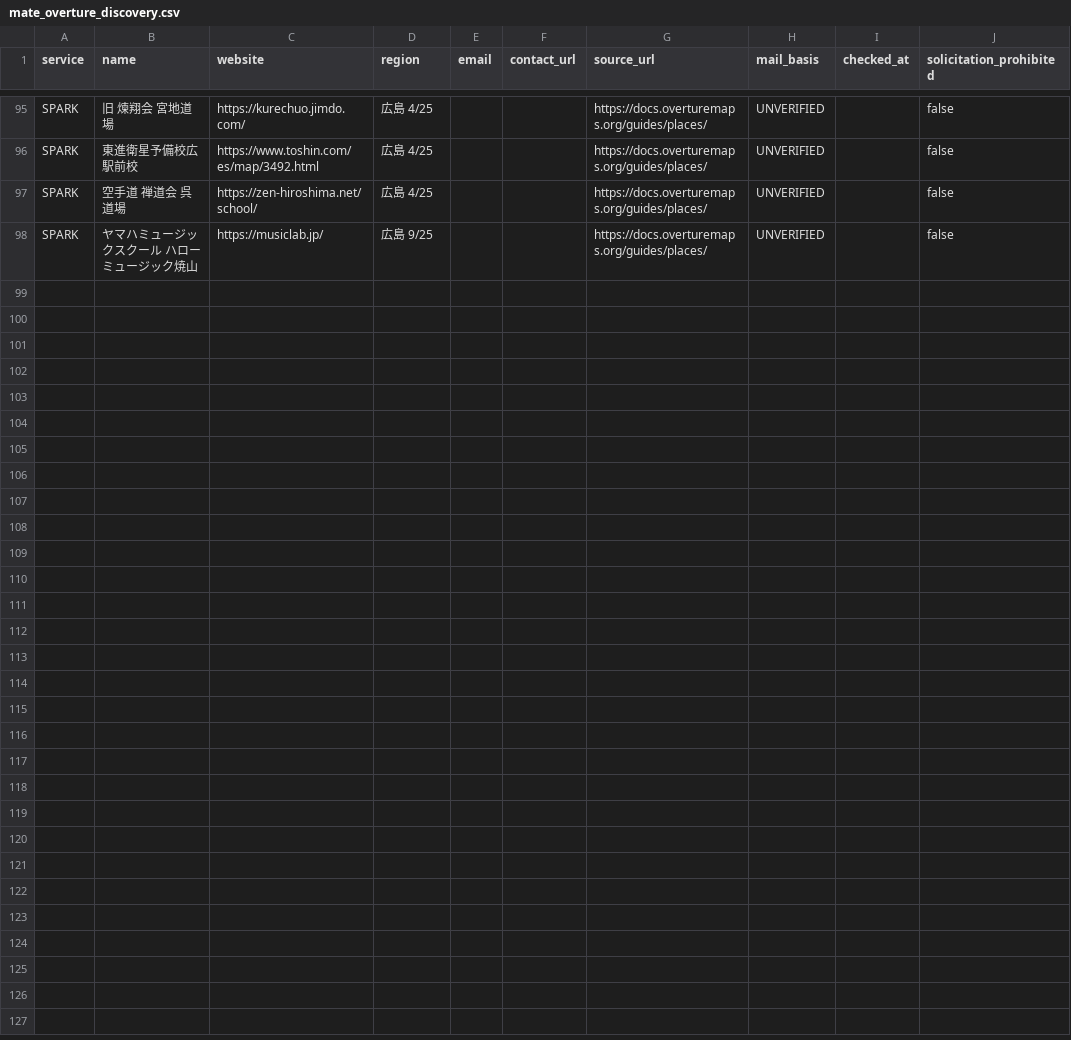
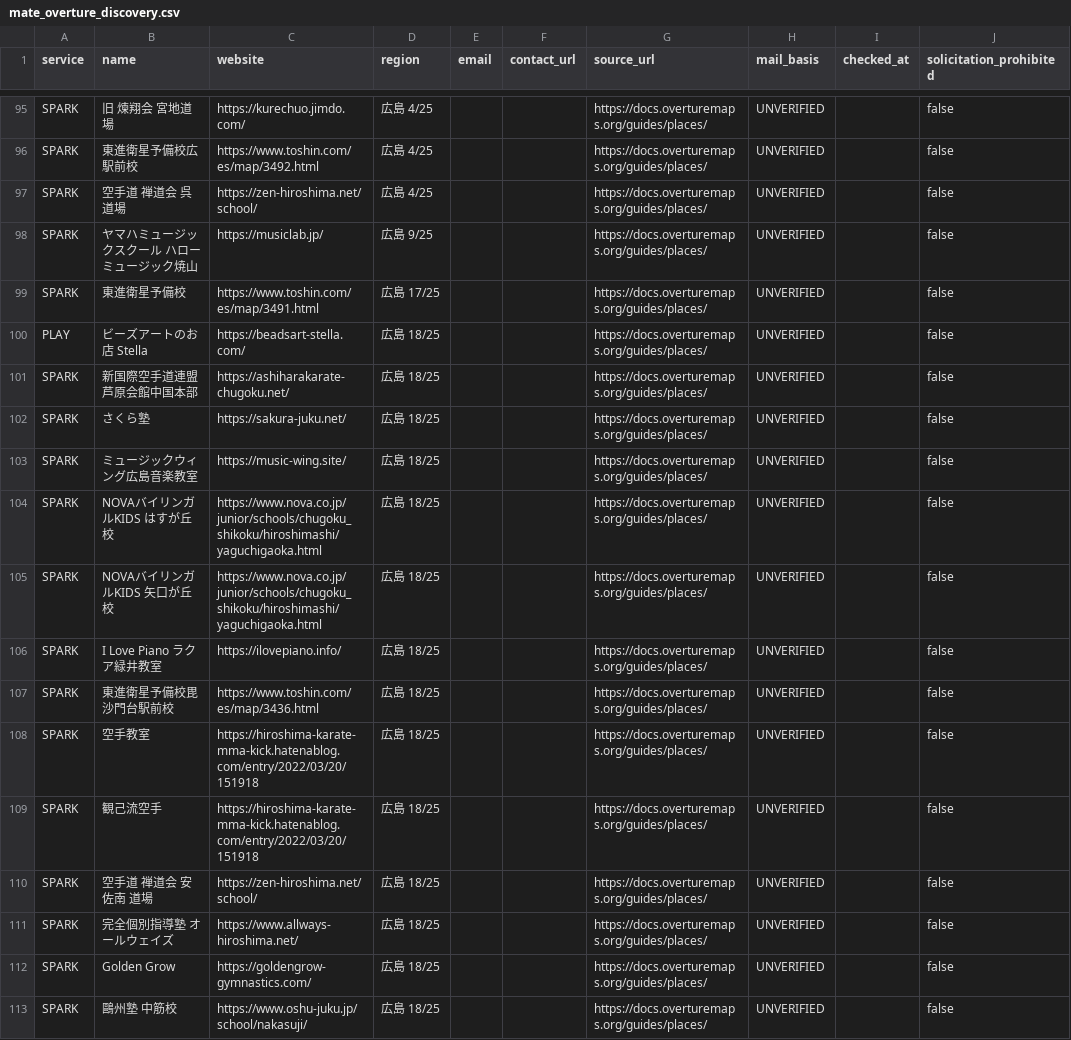
Before and after one commit to kosuke-saito0807/mate, a CSV file: data/mate_overture_discovery.csv, drawn as a sheet; only a part is shown, gaps mark what is left out; the diff names each change by its address in the sheet, - before the commit and + after, or states it on an @@ line.

```diff
--- a/data/mate_overture_discovery.csv
+++ b/data/mate_overture_discovery.csv
+row 99: SPARK | 東進衛星予備校 | https://www.toshin.com/es/map/3491.html | 広島 17/25 |  |  | https://docs.overturemaps.org/guides/places/ | UNVERIFIED |  | false
+row 100: PLAY | ビーズアートのお店 Stella | https://beadsart-stella.com/ | 広島 18/25 |  |  | https://docs.overturemaps.org/guides/places/ | UNVERIFIED |  | false
+row 101: SPARK | 新国際空手道連盟 芦原会館中国本部 | https://ashiharakarate-chugoku.net/ | 広島 18/25 |  |  | https://docs.overturemaps.org/guides/places/ | UNVERIFIED |  | false
+row 102: SPARK | さくら塾 | https://sakura-juku.net/ | 広島 18/25 |  |  | https://docs.overturemaps.org/guides/places/ | UNVERIFIED |  | false
+row 103: SPARK | ミュージックウィング広島音楽教室 | https://music-wing.site/ | 広島 18/25 |  |  | https://docs.overturemaps.org/guides/places/ | UNVERIFIED |  | false
+row 104: SPARK | NOVAバイリンガルKIDS はすが丘校 | https://www.nova.co.jp/junior/schools/chugoku_shikoku/hiroshimashi/yaguchigaoka.html | 広島 18/25 |  |  | https://docs.overturemaps.org/guides/places/ | UNVERIFIED |  | false
+row 105: SPARK | NOVAバイリンガルKIDS 矢口が丘校 | https://www.nova.co.jp/junior/schools/chugoku_shikoku/hiroshimashi/yaguchigaoka.html | 広島 18/25 |  |  | https://docs.overturemaps.org/guides/places/ | UNVERIFIED |  | false
+row 106: SPARK | I Love Piano ラクア緑井教室 | https://ilovepiano.info/ | 広島 18/25 |  |  | https://docs.overturemaps.org/guides/places/ | UNVERIFIED |  | false
+row 107: SPARK | 東進衛星予備校毘沙門台駅前校 | https://www.toshin.com/es/map/3436.html | 広島 18/25 |  |  | https://docs.overturemaps.org/guides/places/ | UNVERIFIED |  | false
+row 108: SPARK | 空手教室 | https://hiroshima-karate-mma-kick.hatenablog.com/entry/2022/03/20/151918 | 広島 18/25 |  |  | https://docs.overturemaps.org/guides/places/ | UNVERIFIED |  | false
+row 109: SPARK | 観己流空手 | https://hiroshima-karate-mma-kick.hatenablog.com/entry/2022/03/20/151918 | 広島 18/25 |  |  | https://docs.overturemaps.org/guides/places/ | UNVERIFIED |  | false
+row 110: SPARK | 空手道 禅道会 安佐南 道場 | https://zen-hiroshima.net/school/ | 広島 18/25 |  |  | https://docs.overturemaps.org/guides/places/ | UNVERIFIED |  | false
+row 111: SPARK | 完全個別指導塾 オールウェイズ | https://www.allways-hiroshima.net/ | 広島 18/25 |  |  | https://docs.overturemaps.org/guides/places/ | UNVERIFIED |  | false
+row 112: SPARK | Golden Grow | https://goldengrow-gymnastics.com/ | 広島 18/25 |  |  | https://docs.overturemaps.org/guides/places/ | UNVERIFIED |  | false
+row 113: SPARK | 鷗州塾 中筋校 | https://www.oshu-juku.jp/school/nakasuji/ | 広島 18/25 |  |  | https://docs.overturemaps.org/guides/places/ | UNVERIFIED |  | false
```
Also changed, not shown: data/mate_overture_recent.csv.
